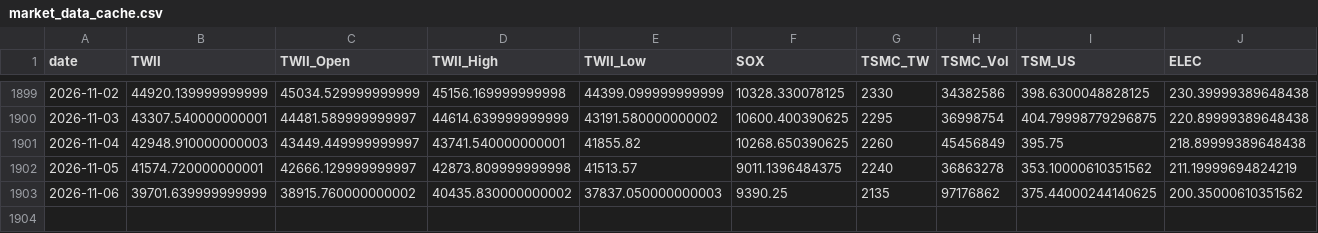
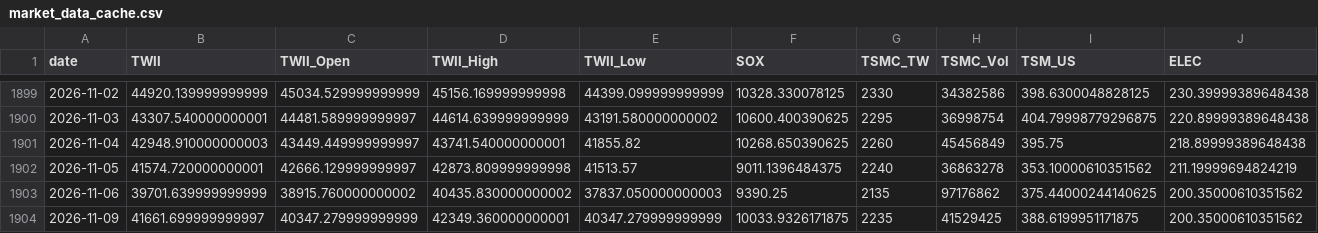
Before and after one commit to soldier86100-ai/TWII_STOCK, a CSV file: cache/market_data_cache.csv, drawn as a sheet; only a part is shown, gaps mark what is left out; rows hold the shown columns only; the diff names each change by its address in the sheet, - before the commit and + after, or states it on an @@ line.

```diff
--- a/cache/market_data_cache.csv
+++ b/cache/market_data_cache.csv
+row 1904: 2026-11-09 | 41661.699999999997 | 40347.279999999999 | 42349.360000000001 | 40347.279999999999 | 10033.9326171875 | 2235 | 41529425 | 388.6199951171875 | 200.35000610351562
```
Also changed, not shown: cache/signal_cache.csv.
